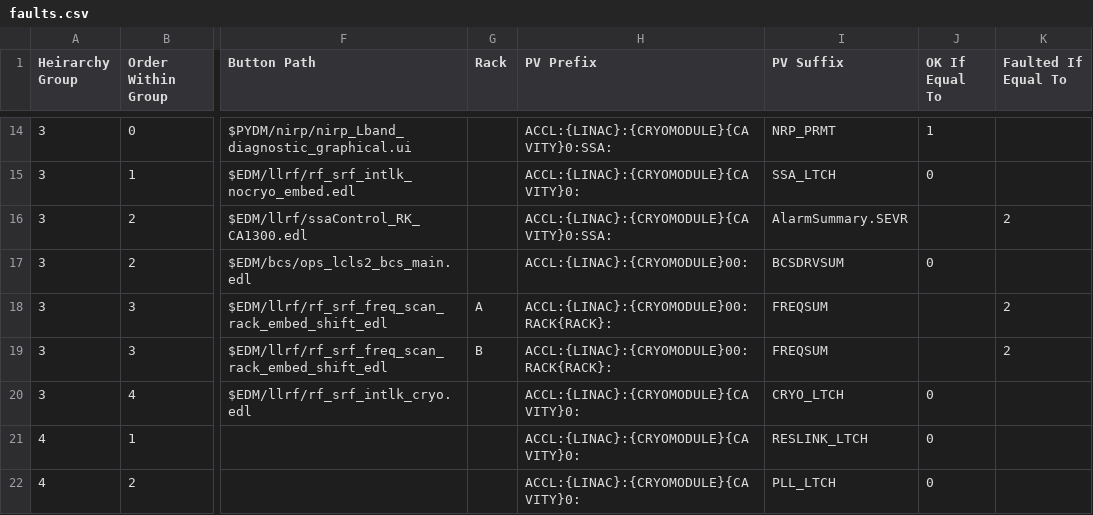
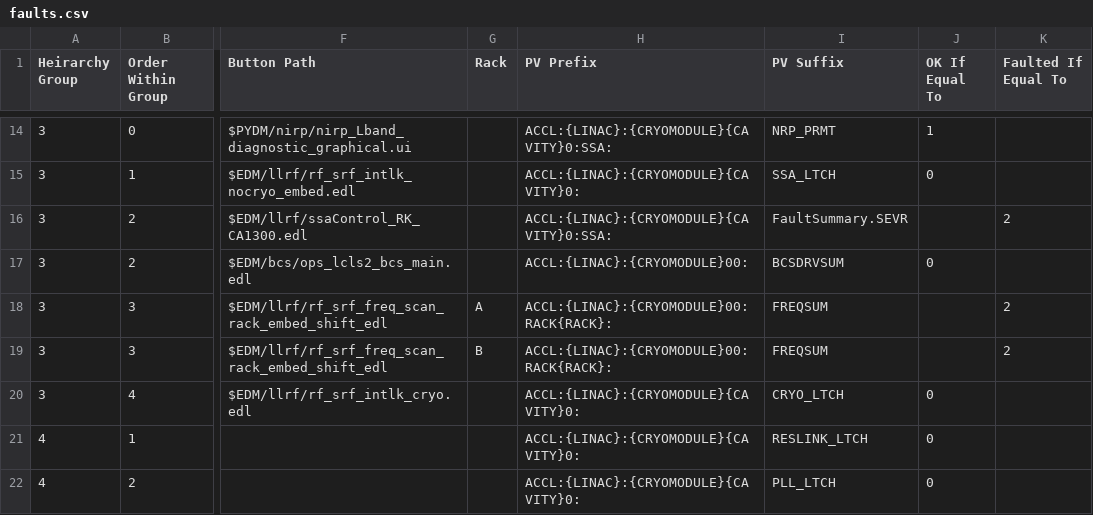
Before and after one commit to slaclab/cavityDisplay, a CSV file: faults.csv, drawn as a sheet; only a part is shown, gaps mark what is left out; the diff names each change by its address in the sheet, - before the commit and + after, or states it on an @@ line.

Commit message:
changing SSA fault PV to hopefully catch 7kW problems

```diff
--- a/faults.csv
+++ b/faults.csv
-I16 (PV Suffix): AlarmSummary.SEVR
+I16 (PV Suffix): FaultSummary.SEVR
```
